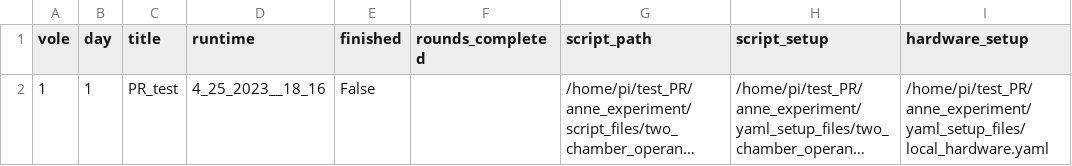
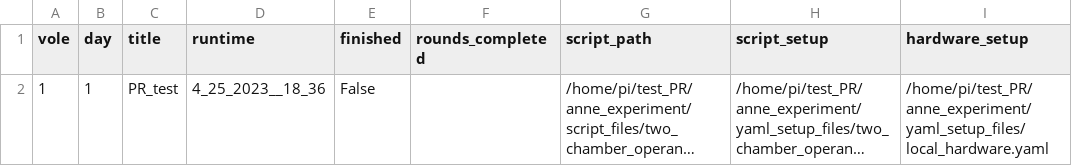
Before and after one commit to dprotter/anne_experiment, a CSV file: csv_input_files/experiments copy.csv, drawn as a sheet; only a part is shown; long unchanged cells end in …; the diff names each change by its address in the sheet, - before the commit and + after, or states it on an @@ line.

```diff
--- a/csv_input_files/experiments copy.csv
+++ b/csv_input_files/experiments copy.csv
-D2 (runtime): 4_25_2023__18_16
+D2 (runtime): 4_25_2023__18_36
```
Also changed, not shown: 1 other file.
